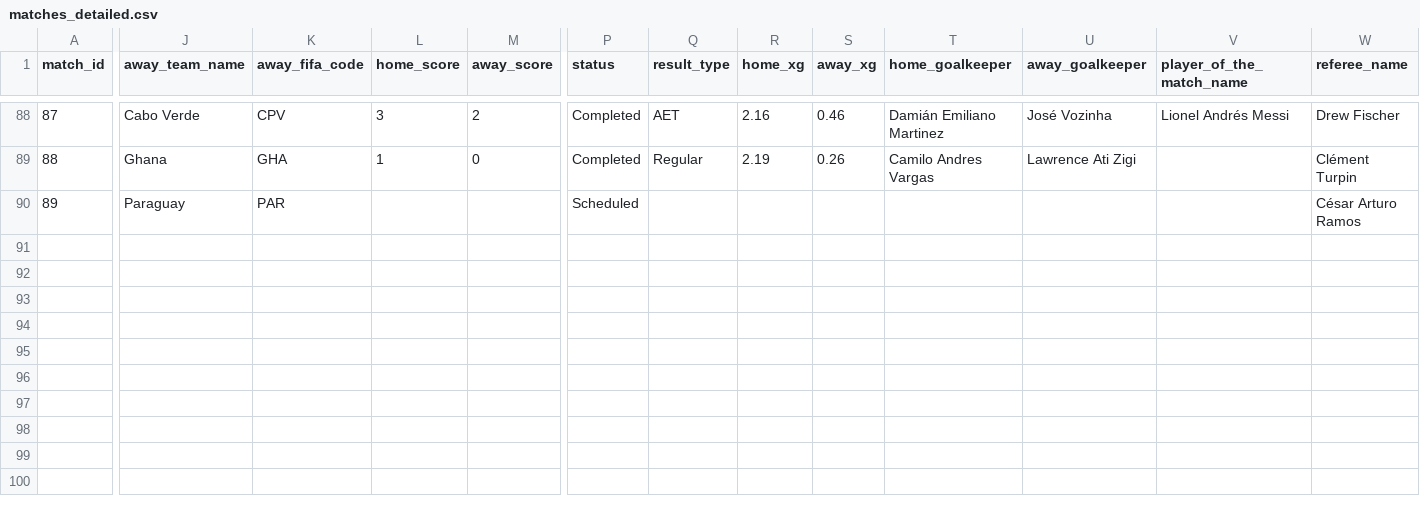
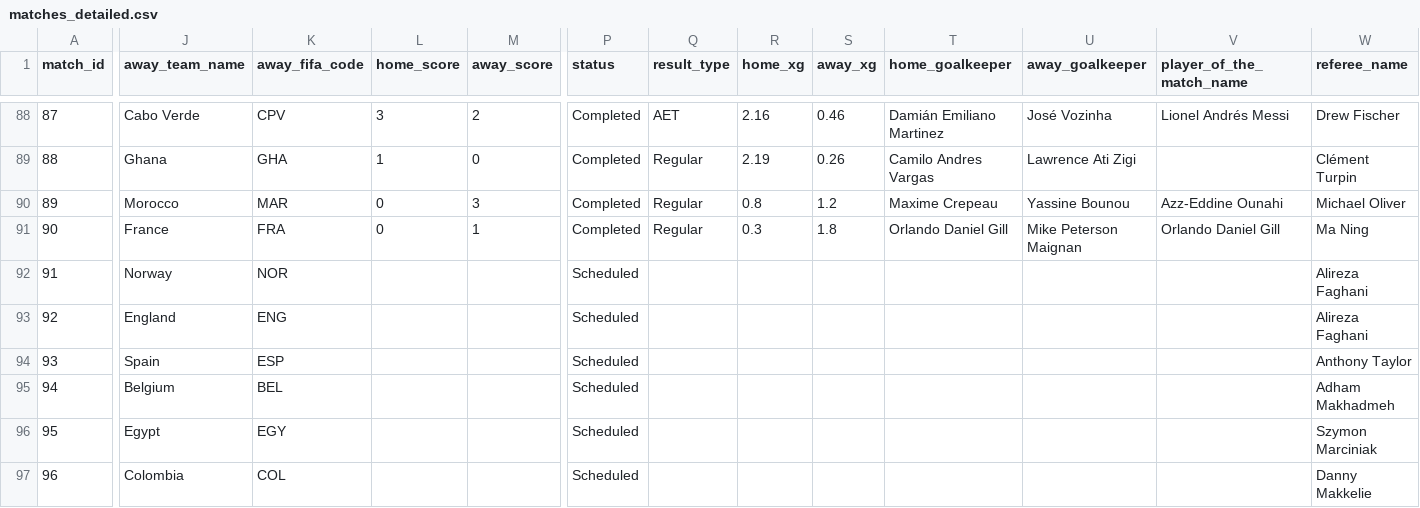
Before and after one commit to mominullptr/FIFA-World-Cup-2026-Dataset, a CSV file: matches_detailed.csv, drawn as a sheet; only a part is shown, gaps mark what is left out; rows hold the shown columns only; the diff names each change by its address in the sheet, - before the commit and + after, or states it on an @@ line.

```diff
--- a/matches_detailed.csv
+++ b/matches_detailed.csv
-J90 (away_team_name): Paraguay
+J90 (away_team_name): Morocco
-K90 (away_fifa_code): PAR
+K90 (away_fifa_code): MAR
-L90 (home_score): (empty)
+L90 (home_score): 0
-M90 (away_score): (empty)
+M90 (away_score): 3
-P90 (status): Scheduled
+P90 (status): Completed
-Q90 (result_type): (empty)
+Q90 (result_type): Regular
-R90 (home_xg): (empty)
+R90 (home_xg): 0.8
-S90 (away_xg): (empty)
+S90 (away_xg): 1.2
-T90 (home_goalkeeper): (empty)
+T90 (home_goalkeeper): Maxime Crepeau
-U90 (away_goalkeeper): (empty)
+U90 (away_goalkeeper): Yassine Bounou
-V90 (player_of_the_match_name): (empty)
+V90 (player_of_the_match_name): Azz-Eddine Ounahi
-W90 (referee_name): César Arturo Ramos
+W90 (referee_name): Michael Oliver
+row 91: 90 | France | FRA | 0 | 1 | Completed | Regular | 0.3 | 1.8 | Orlando Daniel Gill | Mike Peterson Maignan | Orlando Daniel Gill | Ma Ning
+row 92: 91 | Norway | NOR |  |  | Scheduled |  |  |  |  |  |  | Alireza Faghani
+row 93: 92 | England | ENG |  |  | Scheduled |  |  |  |  |  |  | Alireza Faghani
+row 94: 93 | Spain | ESP |  |  | Scheduled |  |  |  |  |  |  | Anthony Taylor
+row 95: 94 | Belgium | BEL |  |  | Scheduled |  |  |  |  |  |  | Adham Makhadmeh
+row 96: 95 | Egypt | EGY |  |  | Scheduled |  |  |  |  |  |  | Szymon Marciniak
+row 97: 96 | Colombia | COL |  |  | Scheduled |  |  |  |  |  |  | Danny Makkelie
```
Also changed, not shown: match_events.csv, match_lineups.csv, 8 other files.
